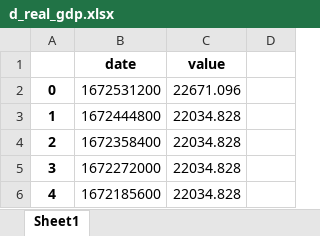
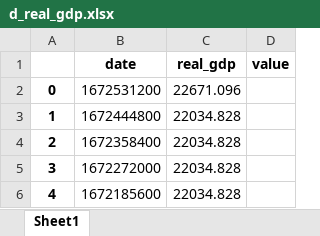
Before and after one commit to LeonardSchickedanz/DeepLearningYFinance, an Excel workbook: data/processed/d_real_gdp.xlsx, sheet Sheet1, drawn as a sheet; only a part is shown; values as stored, in another font and other column widths than the file's, no borders; removed rows and columns are numbered as before the commit, all else as after; the diff names each change by its address in the sheet, - before the commit and + after, or states it on an @@ line.

```diff
--- a/data/processed/d_real_gdp.xlsx (sheet Sheet1)
+++ b/data/processed/d_real_gdp.xlsx (sheet Sheet1)
-row 1:  | date | value
+row 1:  | date | real_gdp | value
```
Also changed, not shown: data/processed/d_durables.xlsx, data/processed/d_inflation.xlsx, 12 other files.
